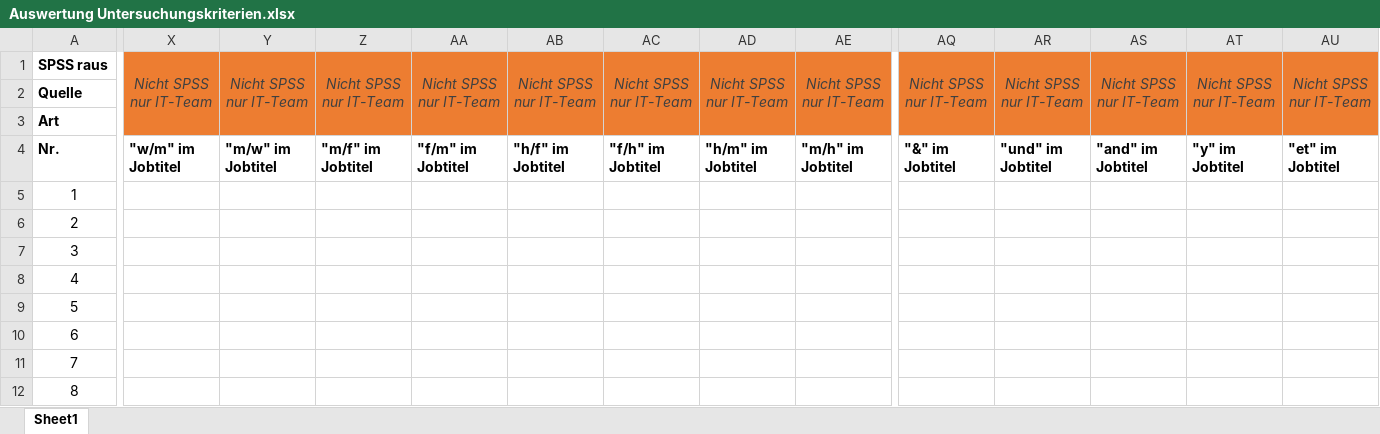
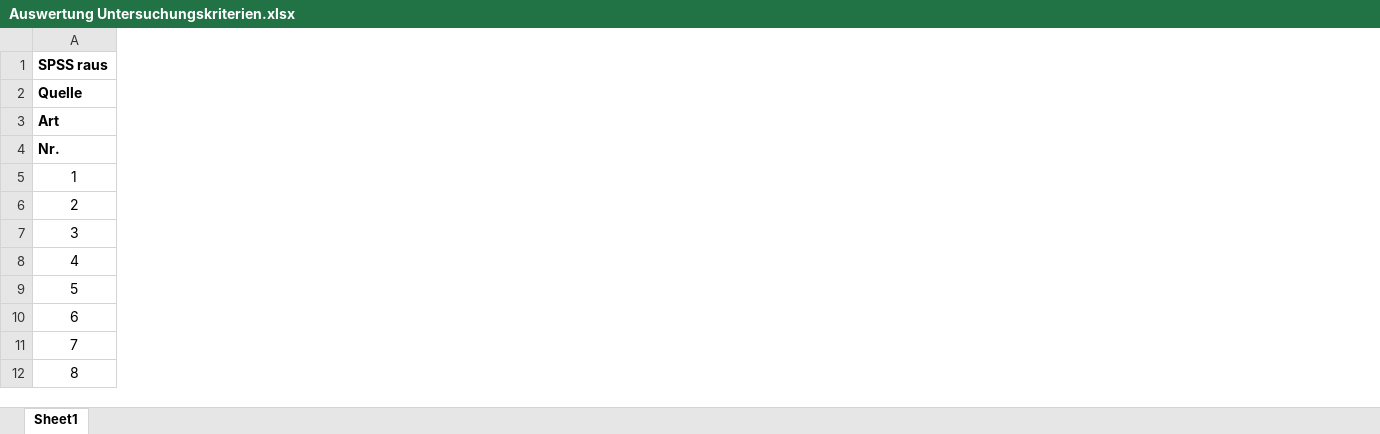
Before and after one commit to dinomite94/puma_scraper, an Excel workbook: jobs/templates/Auswertung Untersuchungskriterien.xlsx, sheet Sheet1, drawn as a sheet; only a part is shown, gaps mark what is left out; values as stored, in another font and other column widths than the file's, no borders; the diff covers the shown part only; the diff names each change by its address in the sheet, - before the commit and + after, or states it on an @@ line.

Commit message:
Modified excel sheet and the extractor script

```diff
--- a/jobs/templates/Auswertung Untersuchungskriterien.xlsx (sheet Sheet1)
+++ b/jobs/templates/Auswertung Untersuchungskriterien.xlsx (sheet Sheet1)
-column X, rows 1-4: Nicht SPSS nur IT-Team |  |  | "w/m" im Jobtitel
-column Y, rows 1-4: Nicht SPSS nur IT-Team |  |  | "m/w" im Jobtitel
-column Z, rows 1-4: Nicht SPSS nur IT-Team |  |  | "m/f" im Jobtitel
-column AA, rows 1-4: Nicht SPSS nur IT-Team |  |  | "f/m" im Jobtitel
-column AB, rows 1-4: Nicht SPSS nur IT-Team |  |  | "h/f" im Jobtitel
-column AC, rows 1-4: Nicht SPSS nur IT-Team |  |  | "f/h" im Jobtitel
-column AD, rows 1-4: Nicht SPSS nur IT-Team |  |  | "h/m" im Jobtitel
-column AE, rows 1-4: Nicht SPSS nur IT-Team |  |  | "m/h" im Jobtitel
-column AQ, rows 1-4: Nicht SPSS nur IT-Team |  |  | "&" im Jobtitel
-column AR, rows 1-4: Nicht SPSS nur IT-Team |  |  | "und" im Jobtitel
-column AS, rows 1-4: Nicht SPSS nur IT-Team |  |  | "and" im Jobtitel
-column AT, rows 1-4: Nicht SPSS nur IT-Team |  |  | "y" im Jobtitel
-column AU, rows 1-4: Nicht SPSS nur IT-Team |  |  | "et" im Jobtitel
```
Also changed, not shown: 4 removed columns elsewhere in this sheet, 1 other file.
